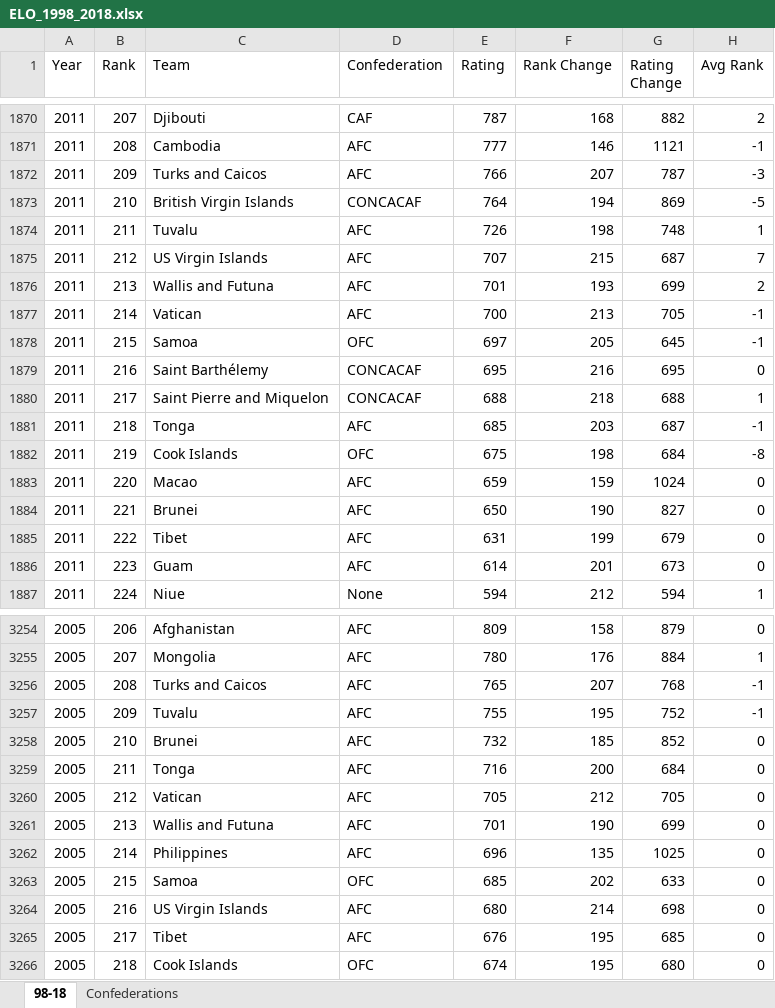
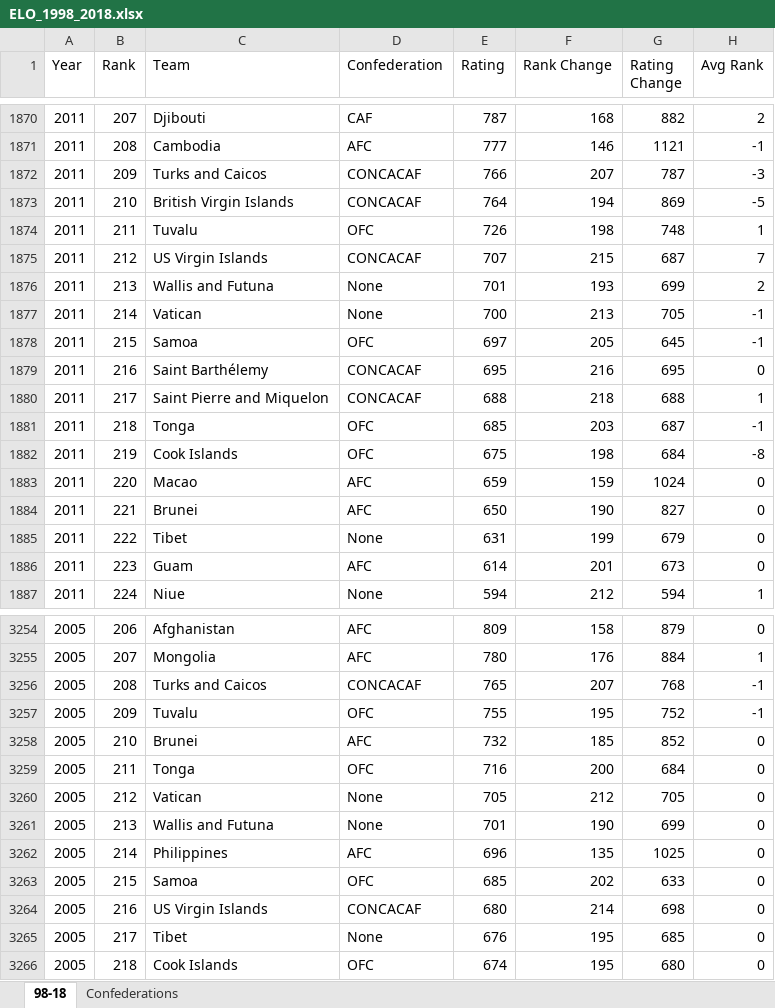
Before and after one commit to Treasaigh/WC2026, an Excel workbook: ELO_1998_2018.xlsx, sheet 98-18, drawn as a sheet; only a part is shown, gaps mark what is left out; values as stored, in another font and other column widths than the file's, no borders; the diff covers the shown part only; the diff names each change by its address in the sheet, - before the commit and + after, or states it on an @@ line.

Commit message:
Updated Confederation column

```diff
--- a/ELO_1998_2018.xlsx (sheet 98-18)
+++ b/ELO_1998_2018.xlsx (sheet 98-18)
-D1872 (Confederation): AFC
+D1872 (Confederation): CONCACAF
-D1874 (Confederation): AFC
+D1874 (Confederation): OFC
-D1875 (Confederation): AFC
+D1875 (Confederation): CONCACAF
-D1876:D1877 (Confederation): AFC
+D1876:D1877 (Confederation): None
-D1881 (Confederation): AFC
+D1881 (Confederation): OFC
-D1885 (Confederation): AFC
+D1885 (Confederation): None
-D3256 (Confederation): AFC
+D3256 (Confederation): CONCACAF
-D3257 (Confederation): AFC
+D3257 (Confederation): OFC
-D3259 (Confederation): AFC
+D3259 (Confederation): OFC
-D3260:D3261 (Confederation): AFC
+D3260:D3261 (Confederation): None
-D3264 (Confederation): AFC
+D3264 (Confederation): CONCACAF
-D3265 (Confederation): AFC
+D3265 (Confederation): None
```
Also changed, not shown: 609 edited cells elsewhere in this sheet, formulas that keep their value, 1 other file.
